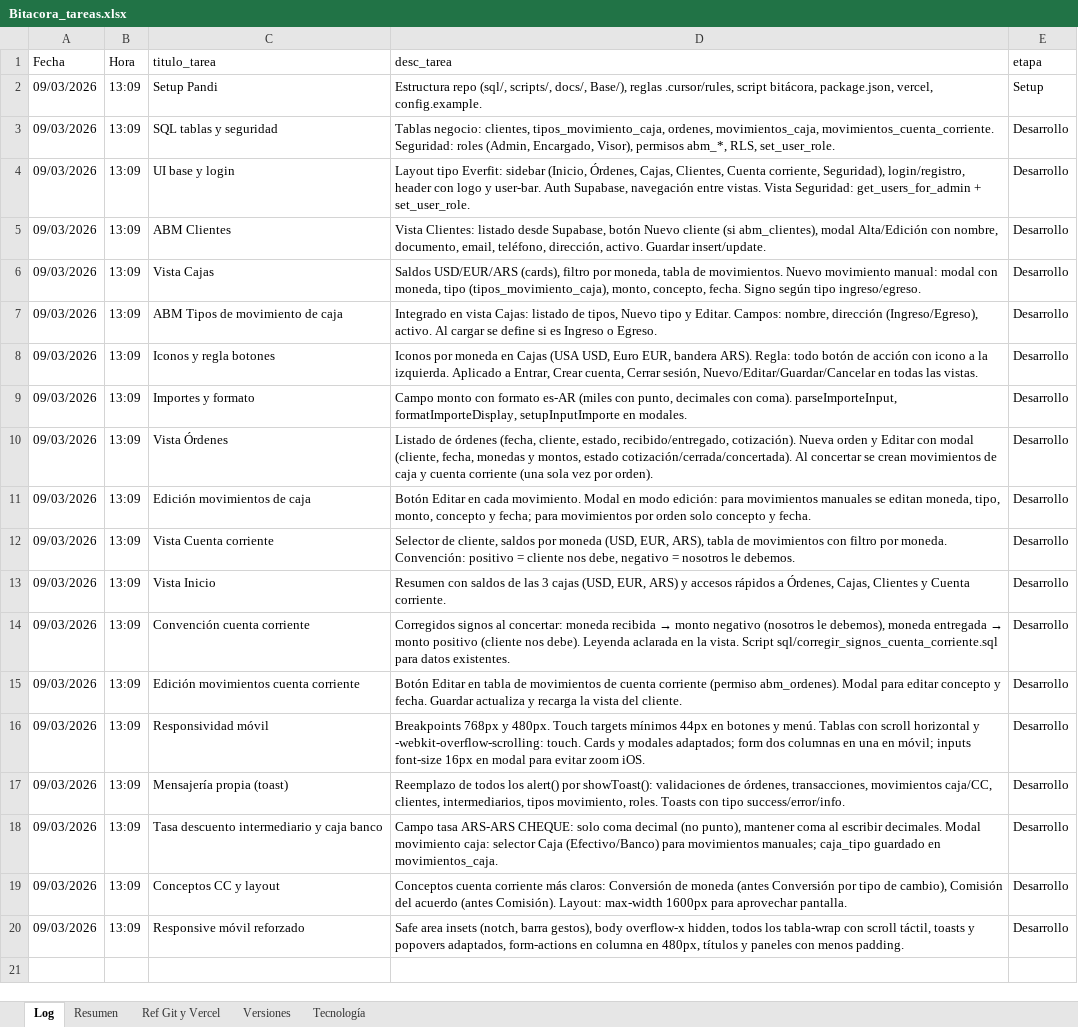
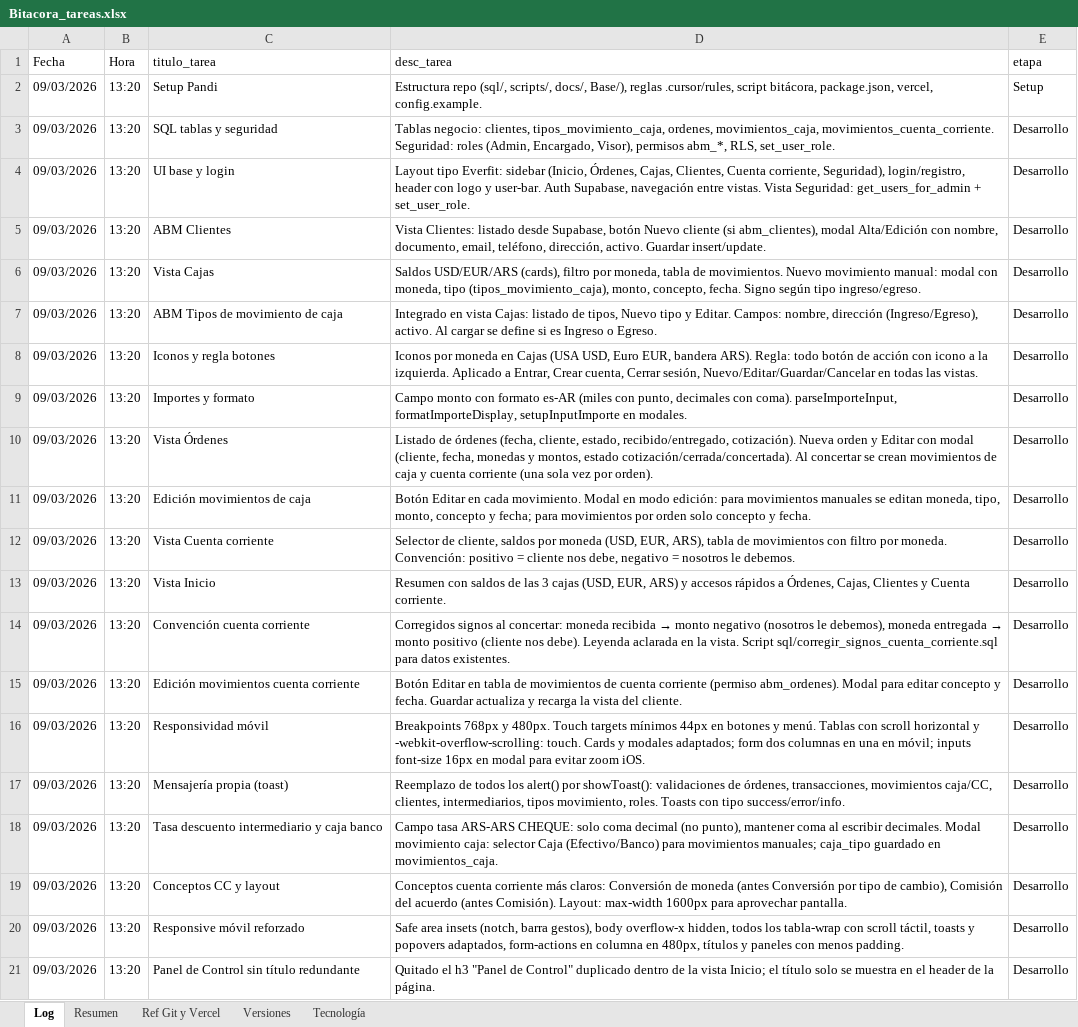
Before and after one commit to lucasbustosmartin-coder/pandy, an Excel workbook: Bitacora_tareas.xlsx, sheet Log, drawn as a sheet; values as stored, in another font and other column widths than the file's, no borders; the diff names each change by its address in the sheet, - before the commit and + after, or states it on an @@ line.

```diff
--- a/Bitacora_tareas.xlsx (sheet Log)
+++ b/Bitacora_tareas.xlsx (sheet Log)
-B2:B20 (Hora): 13:09
+B2:B20 (Hora): 13:20
+row 21: 09/03/2026 | 13:20 | Panel de Control sin título redundante | Quitado el h3 "Panel de Control" duplicado dentro de la vista Inicio; el título solo se muestra en el header de la página. | Desarrollo
```
Also changed, not shown: sheet Versiones, sheet Resumen, 2 other files.
